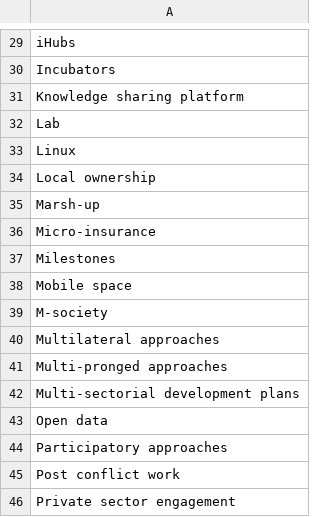
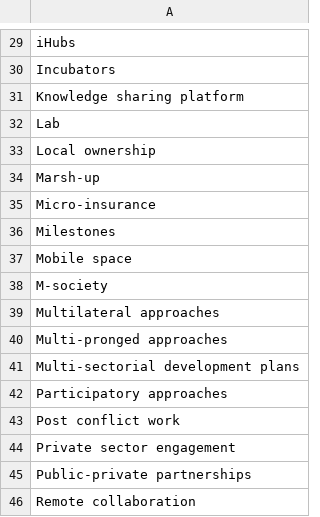
Before and after one commit to flipside-org/dev-speak, a CSV file: buzzwords.csv, drawn as a sheet; only a part is shown, gaps mark what is left out; the shorter side is filled out with more unchanged rows.

```diff
--- a/buzzwords.csv
+++ b/buzzwords.csv
@@ -32,3 +32,2 @@ Knowledge sharing platform
 Lab
-Linux
 Local ownership
@@ -42,3 +41,2 @@ Multi-pronged approaches
 Multi-sectorial development plans
-Open data
 Participatory approaches
```
Also changed, not shown: 1 other file.
